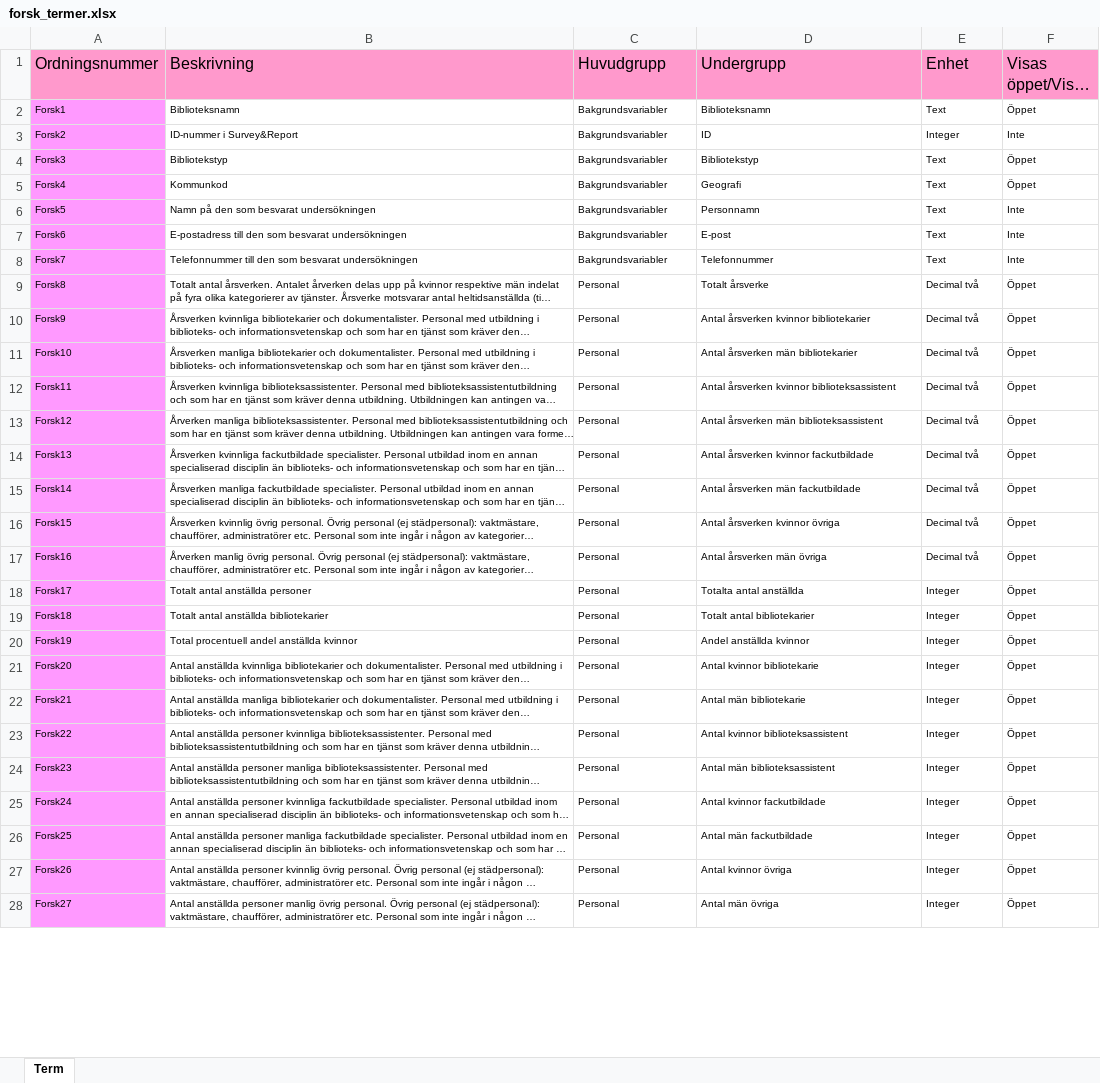
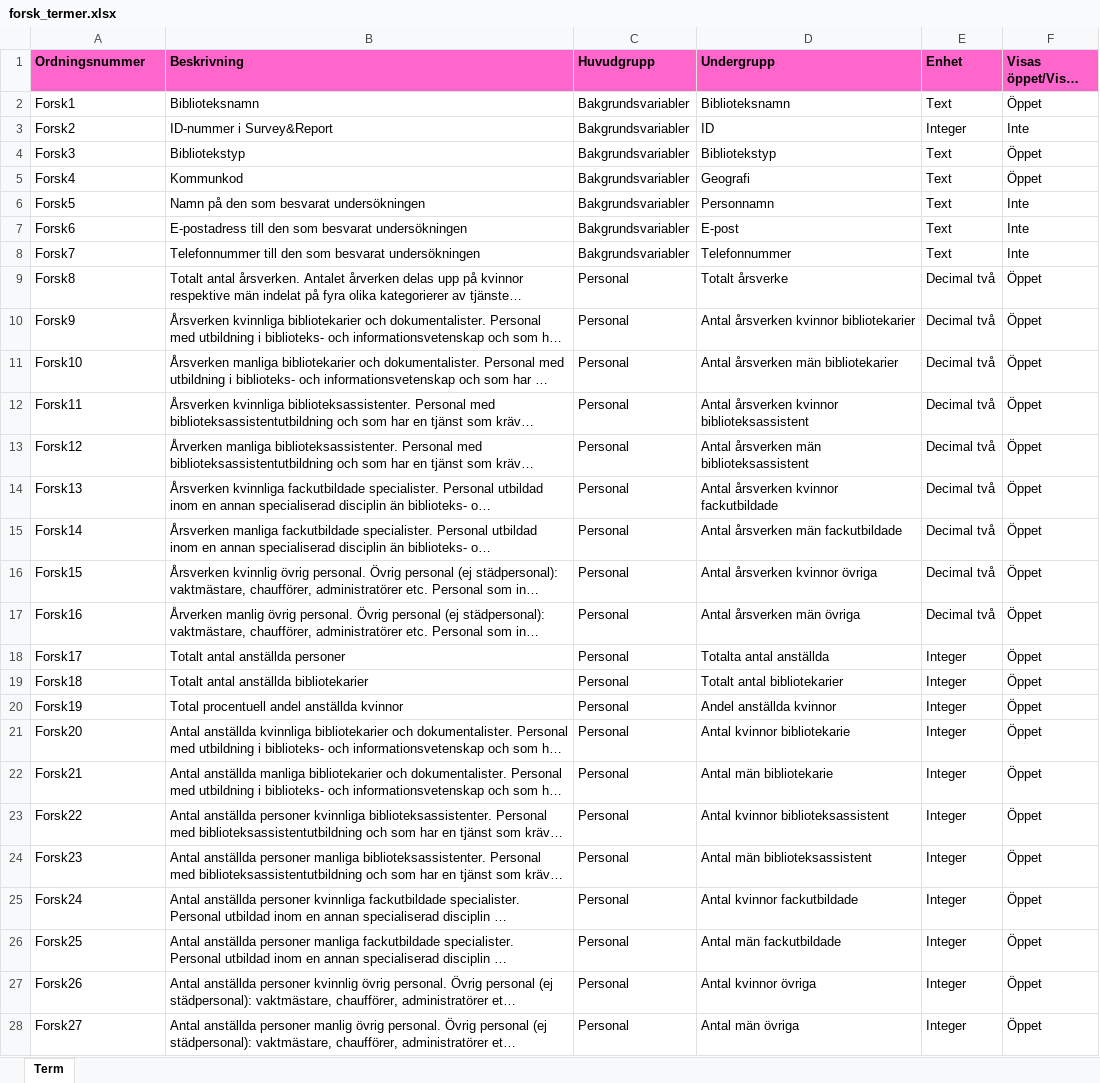
Before and after one commit to libris/bibstat, an Excel workbook: data/forsk_termer.xlsx, sheet Term, drawn as a sheet; only a part is shown; long unchanged cells end in …; values as stored, in another font and other column widths than the file's, no borders; the diff covers the shown part only; the diff names each change by its address in the sheet, - before the commit and + after, or states it on an @@ line.

Commit message:
Added school library terms and tests for import

```diff
--- a/data/forsk_termer.xlsx (sheet Term)
+++ b/data/forsk_termer.xlsx (sheet Term)
@@ A1:F1 fill: #FF99CC → #FF66CC, bold: off → on, text size: smaller @@
@@ A2:F28 text size: larger @@
-A2:A28 fill: #FF99FF
+A2:A28 fill: none
```
Also changed, not shown: cell formats elsewhere in this sheet, data/folk_termer.xlsx, data/sjukhus_termer.xlsx, 2 other files.
